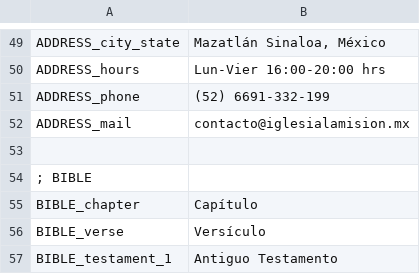
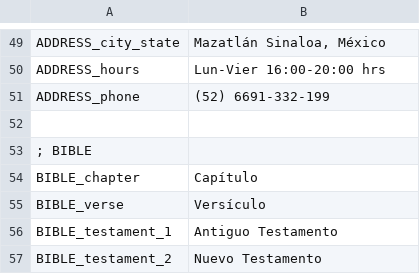
Before and after one commit to arthasmx/Mision, a CSV file: app/locale/es/frontend.csv, drawn as a sheet; only a part is shown, gaps mark what is left out; the shorter side is filled out with more unchanged rows.

```diff
--- a/app/locale/es/frontend.csv
+++ b/app/locale/es/frontend.csv
@@ -51,3 +51,2 @@
         ADDRESS_phone,"(52) 6691-332-199"
-        ADDRESS_mail,"contacto@iglesialamision.mx"
 
```
Also changed, not shown: 3 other files.
